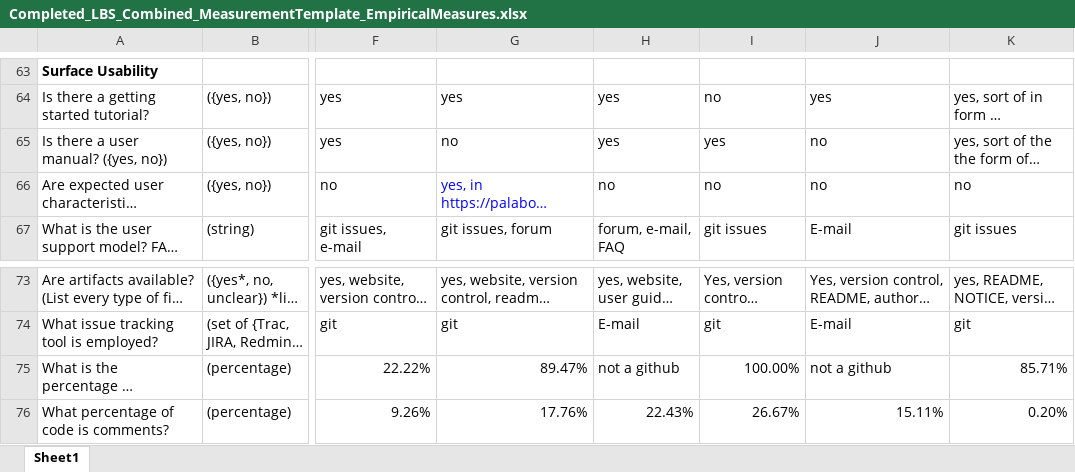
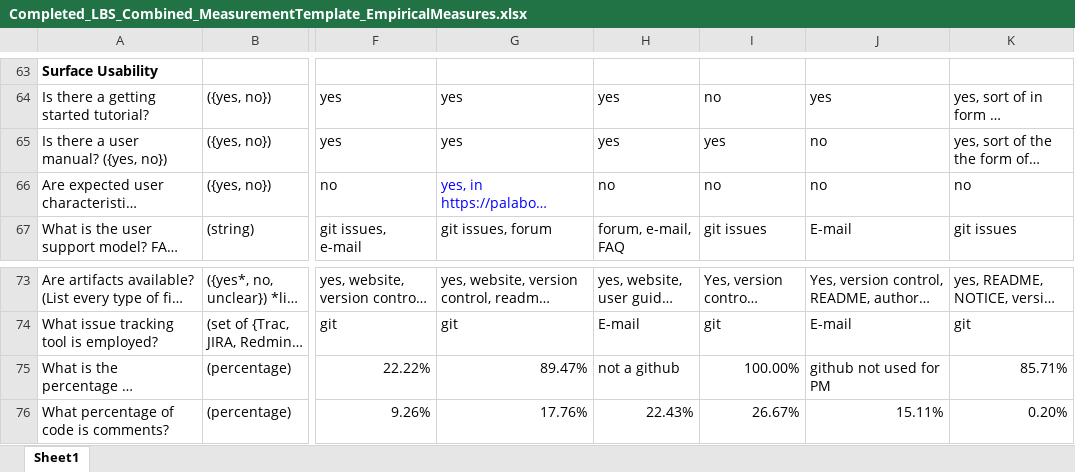
Before and after one commit to smiths/AIMSS, an Excel workbook: StateOfPractice/Peter-Notes/Completed_LBS_Combined_MeasurementTemplate_EmpiricalMeasures.xlsx, sheet Sheet1, drawn as a sheet; only a part is shown, gaps mark what is left out; long unchanged cells end in …; values as stored, in another font and other column widths than the file's, no borders; the diff names each change by its address in the sheet, - before the commit and + after, or states it on an @@ line.

Commit message:
updated some of Section 5 of LBM report using feedback; fixed typos

```diff
--- a/StateOfPractice/Peter-Notes/Completed_LBS_Combined_MeasurementTemplate_EmpiricalMeasures.xlsx (sheet Sheet1)
+++ b/StateOfPractice/Peter-Notes/Completed_LBS_Combined_MeasurementTemplate_EmpiricalMeasures.xlsx (sheet Sheet1)
-G65: no
+G65: yes
-J75: not a github
+J75: github not used for PM
```
Also changed, not shown: 2 other files.
